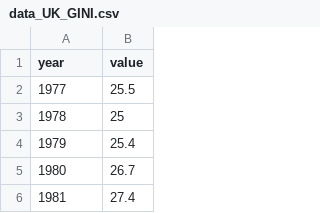
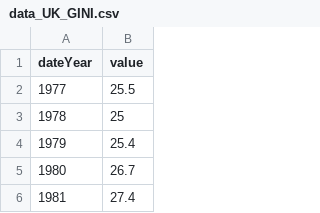
Before and after one commit to RDeconomist/RDeconomist.github.io, a CSV file: data/uk/data_UK_GINI.csv, drawn as a sheet; only a part is shown.

Commit message:
Update data_UK_GINI.csv

```diff
--- a/data/uk/data_UK_GINI.csv
+++ b/data/uk/data_UK_GINI.csv
@@ -1,2 +1,2 @@
-year,value
+dateYear,value
 1977,25.5
```
